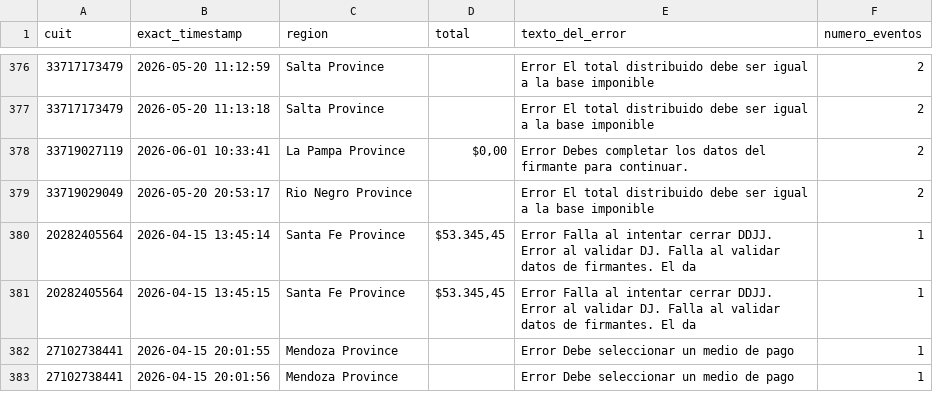
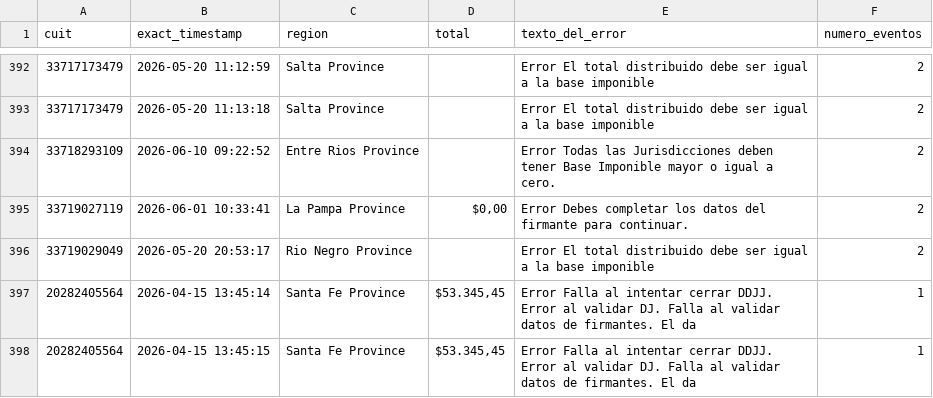
Before and after one commit to framirez-comarb/ps-verificacion-comarb, a CSV file: ps_verificacion_errores.csv, drawn as a sheet; only a part is shown, gaps mark what is left out; the shorter side is filled out with more unchanged rows; the diff covers the shown part only; the diff names each change by its address in the sheet, - before the commit and + after, or states it on an @@ line.

```diff
--- a/ps_verificacion_errores.csv
+++ b/ps_verificacion_errores.csv
+row 394: 33718293109 | 2026-06-10 09:22:52 | Entre Rios Province |  | Error Todas las Jurisdicciones deben tener Base Imponible mayor o igual a cero. | 2
```
Also changed, not shown: 16 added rows elsewhere in this file, ps_verificacion.csv, 3 other files.
